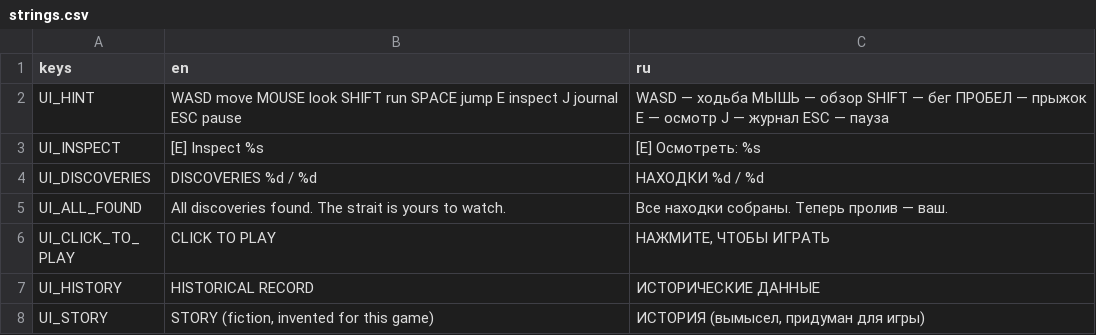
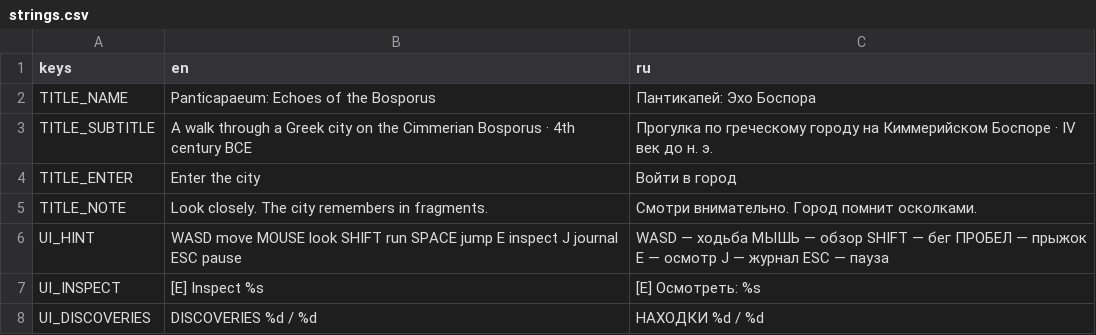
Before and after one commit to stadytady/metridat-game, a CSV file: data/i18n/strings.csv, drawn as a sheet; only a part is shown; the shorter side is filled out with more unchanged rows; the diff names each change by its address in the sheet, - before the commit and + after, or states it on an @@ line.

Commit message:
Add Greek-style title screen

```diff
--- a/data/i18n/strings.csv
+++ b/data/i18n/strings.csv
+row 2: TITLE_NAME | Panticapaeum: Echoes of the Bosporus | Пантикапей: Эхо Боспора
+row 3: TITLE_SUBTITLE | A walk through a Greek city on the Cimmerian Bosporus · 4th century BCE | Прогулка по греческому городу на Киммерийском Боспоре · IV век до н. э.
+row 4: TITLE_ENTER | Enter the city | Войти в город
+row 5: TITLE_NOTE | Look closely. The city remembers in fragments. | Смотри внимательно. Город помнит осколками.
```
Also changed, not shown: 7 other files.
